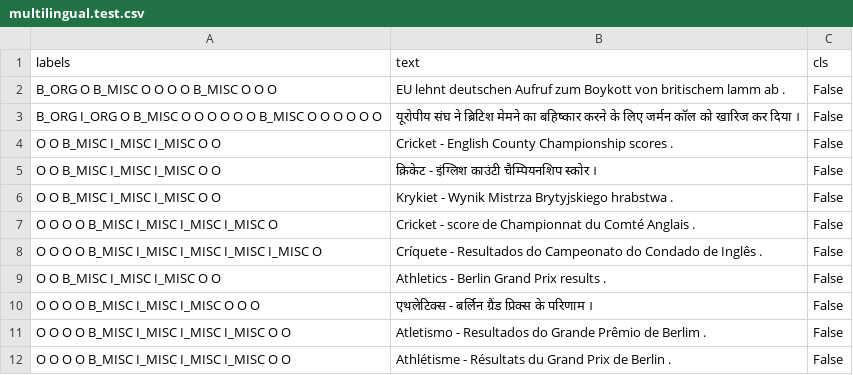
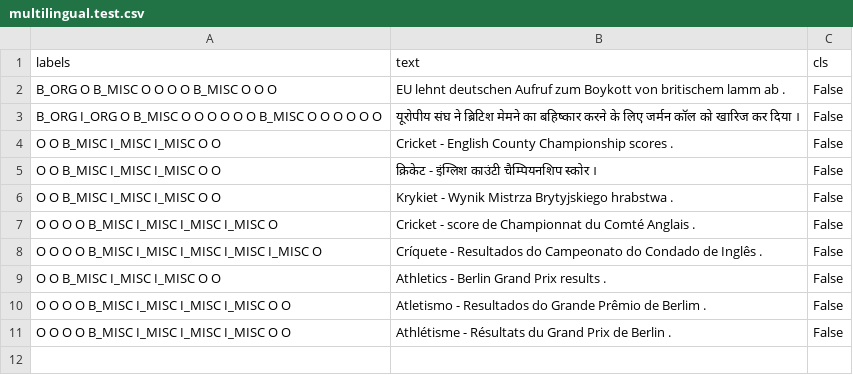
Before and after one commit to patelrajnath/multilingual_ner, a CSV file: multilingual.test.csv, drawn as a sheet; the diff names each change by its address in the sheet, - before the commit and + after, or states it on an @@ line.

Commit message:
Add multilingual test data.

```diff
--- a/multilingual.test.csv
+++ b/multilingual.test.csv
-row 10: O O O O B_MISC I_MISC I_MISC O O O | एथलेटिक्स - बर्लिन ग्रैंड प्रिक्स के परिणाम । | False
```
